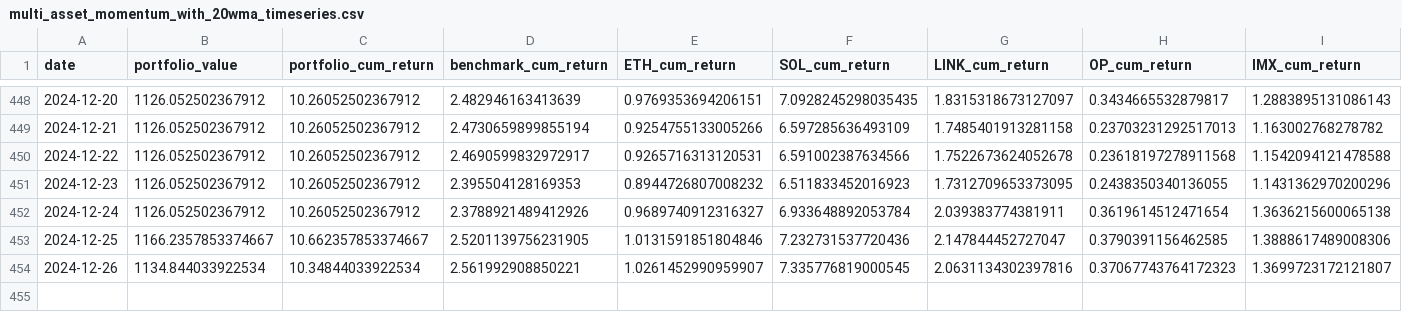
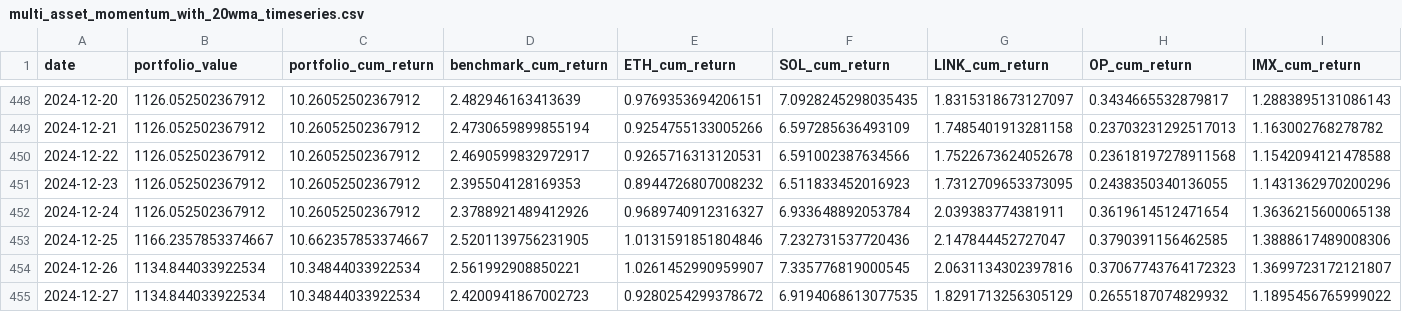
Before and after one commit to dshap474/seven7s_website, a CSV file: public/dashboard_data/multi_asset_momentum_with_20wma_timeseries.csv, drawn as a sheet; only a part is shown, gaps mark what is left out; rows hold the shown columns only; the diff names each change by its address in the sheet, - before the commit and + after, or states it on an @@ line.

Commit message:
Force update dashboard data

```diff
--- a/public/dashboard_data/multi_asset_momentum_with_20wma_timeseries.csv
+++ b/public/dashboard_data/multi_asset_momentum_with_20wma_timeseries.csv
+row 455: 2024-12-27 | 1134.844033922534 | 10.34844033922534 | 2.4200941867002723 | 0.9280254299378672 | 6.9194068613077535 | 1.8291713256305129 | 0.2655187074829932 | 1.1895456765999022
```
Also changed, not shown: public/dashboard_data/multi_asset_momentum_with_20wma_summary.csv, 10 other files.
